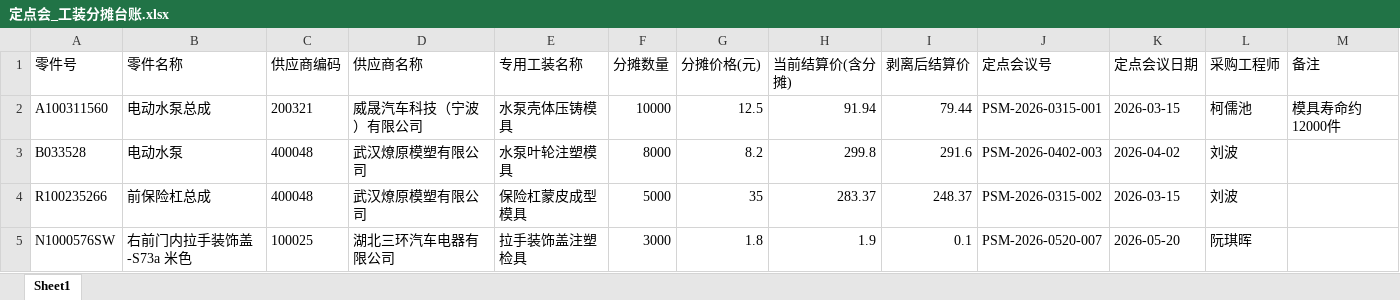
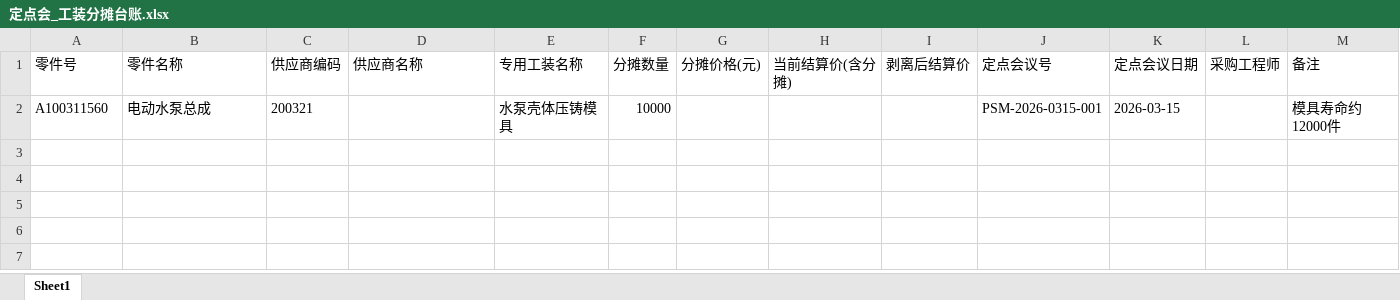
Before and after one commit to cardwellcai-ship-it/supply-chain-agent_in-public, an Excel workbook: data/定点会_工装分摊台账.xlsx, sheet Sheet1, drawn as a sheet; values as stored, in another font and other column widths than the file's, no borders; the diff names each change by its address in the sheet, - before the commit and + after, or states it on an @@ line.

```diff
--- a/data/定点会_工装分摊台账.xlsx (sheet Sheet1)
+++ b/data/定点会_工装分摊台账.xlsx (sheet Sheet1)
-D2 (供应商名称): 威晟汽车科技（宁波）有限公司
+D2 (供应商名称): (empty)
-G2 (分摊价格(元)): 12.5
+G2 (分摊价格(元)): (empty)
-H2 (当前结算价(含分摊)): 91.94
+H2 (当前结算价(含分摊)): (empty)
-I2 (剥离后结算价): 79.44
+I2 (剥离后结算价): (empty)
-L2 (采购工程师): 柯儒池
+L2 (采购工程师): (empty)
-row 3: B033528 | 电动水泵 | 400048 | 武汉燎原模塑有限公司 | 水泵叶轮注塑模具 | 8000 | 8.2 | 299.8 | 291.6 | PSM-2026-0402-003 | 2026-04-02 | 刘波
-row 4: R100235266 | 前保险杠总成 | 400048 | 武汉燎原模塑有限公司 | 保险杠蒙皮成型模具 | 5000 | 35 | 283.37 | 248.37 | PSM-2026-0315-002 | 2026-03-15 | 刘波
-row 5: N1000576SW | 右前门内拉手装饰盖-S73a 米色 | 100025 | 湖北三环汽车电器有限公司 | 拉手装饰盖注塑检具 | 3000 | 1.8 | 1.9 | 0.1 | PSM-2026-0520-007 | 2026-05-20 | 阮琪晖
```
Also changed, not shown: data/EBOM_设变版本表.xlsx, data/MRP_收货记录表.xlsx, 11 other files.
